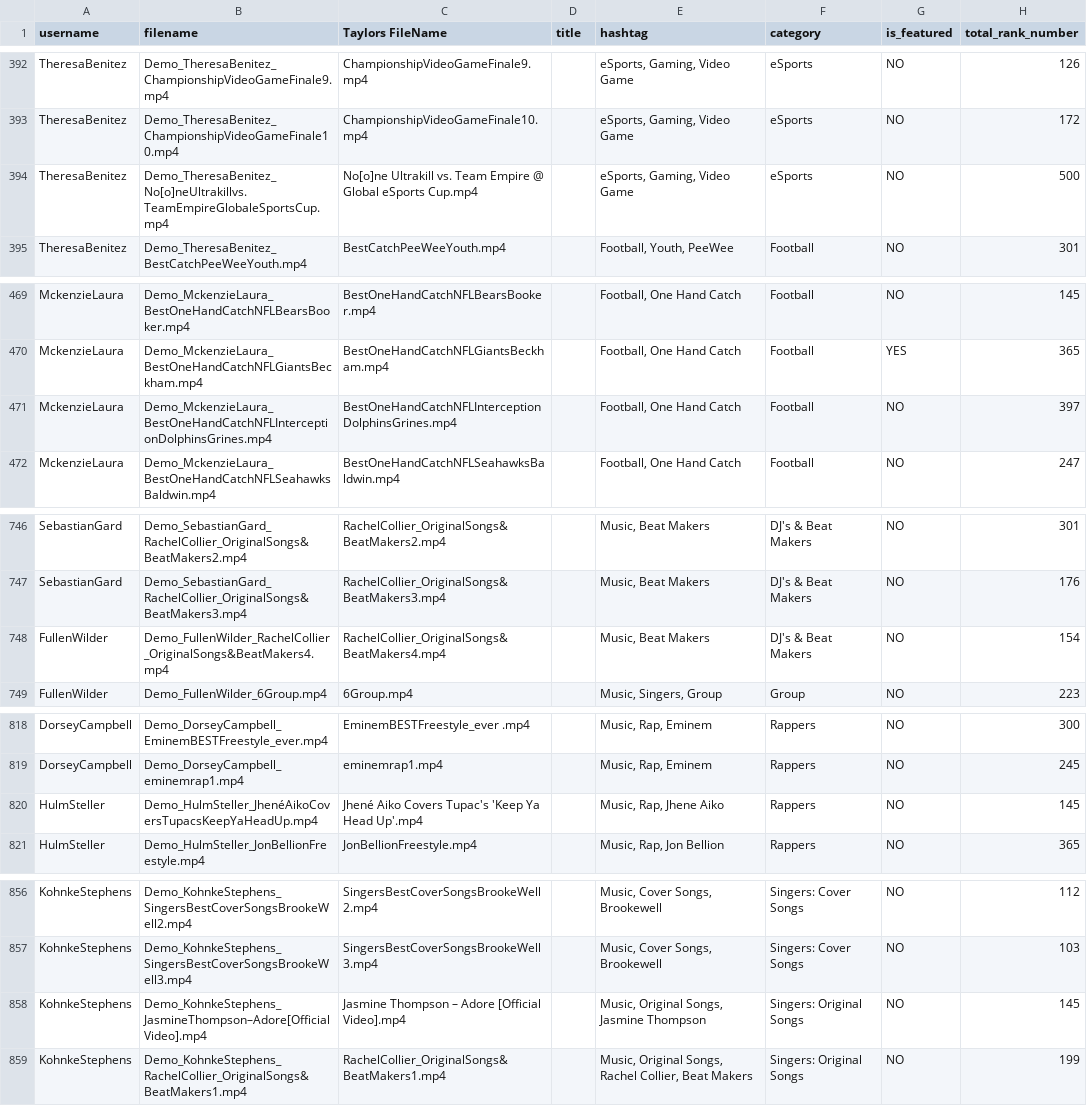
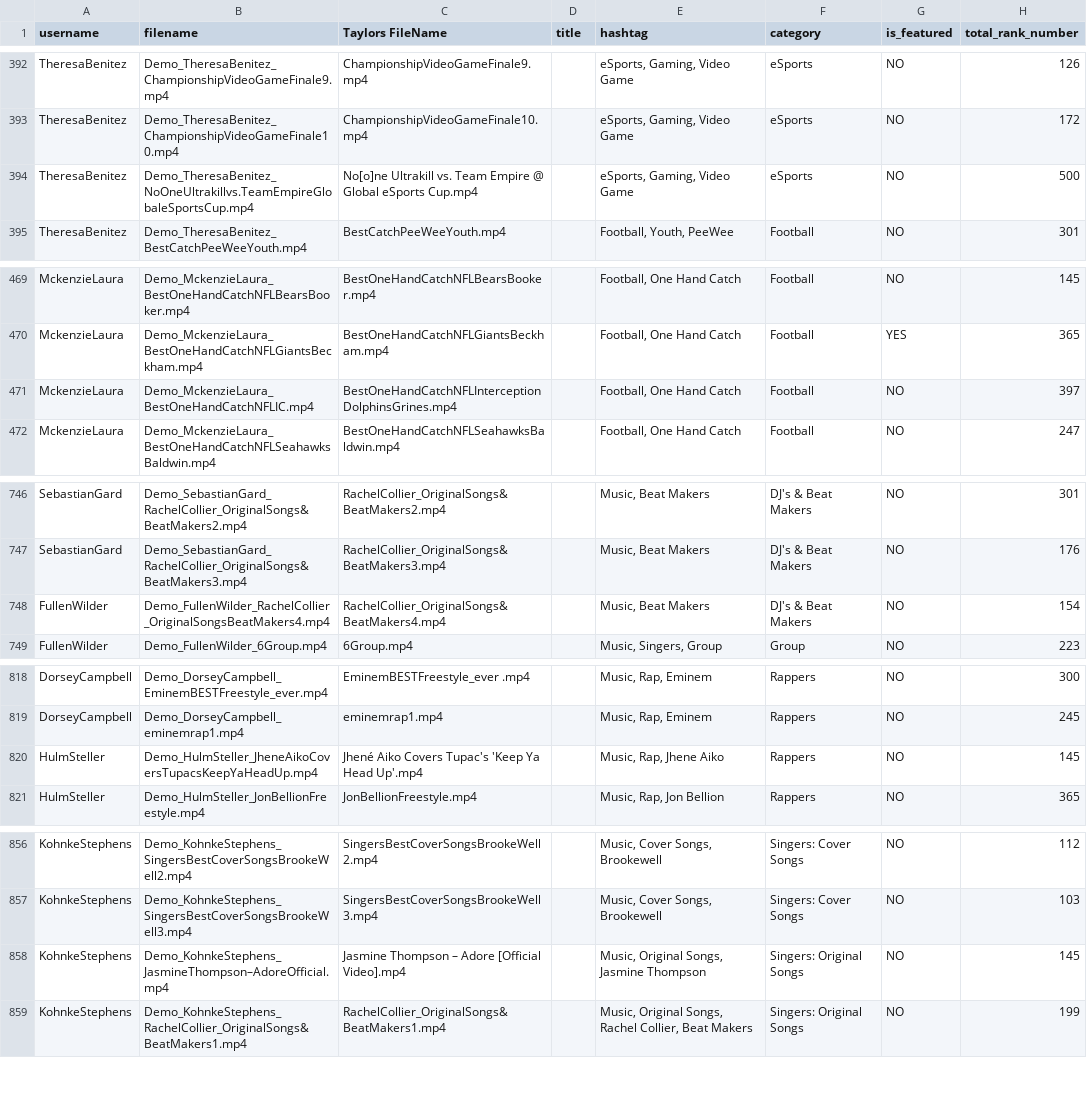
Before and after one commit to thingdeux/RankedAPI, a CSV file: src/profile/admin/Profile Import Sheet - Videos.csv, drawn as a sheet; only a part is shown, gaps mark what is left out; the diff covers the shown part only.

```diff
--- a/src/profile/admin/Profile Import Sheet - Videos.csv
+++ b/src/profile/admin/Profile Import Sheet - Videos.csv
@@ -393,3 +393,3 @@ TheresaBenitez,Demo_TheresaBenitez_ChampionshipVideoGameFinale9.mp4,Championship
 TheresaBenitez,Demo_TheresaBenitez_ChampionshipVideoGameFinale10.mp4,ChampionshipVideoGameFinale10.mp4,,"eSports, Gaming, Video Game",eSports,NO,172
-TheresaBenitez,Demo_TheresaBenitez_No[o]neUltrakillvs.TeamEmpireGlobaleSportsCup.mp4,No[o]ne Ultrakill vs. Team Empire @ Global eSports Cup.mp4,,"eSports, Gaming, Video Game",eSports,NO,500
+TheresaBenitez,Demo_TheresaBenitez_NoOneUltrakillvs.TeamEmpireGlobaleSportsCup.mp4,No[o]ne Ultrakill vs. Team Empire @ Global eSports Cup.mp4,,"eSports, Gaming, Video Game",eSports,NO,500
 TheresaBenitez,Demo_TheresaBenitez_BestCatchPeeWeeYouth.mp4,BestCatchPeeWeeYouth.mp4,,"Football, Youth, PeeWee",Football,NO,301
@@ -470,3 +470,3 @@ MckenzieLaura,Demo_MckenzieLaura_BestOneHandCatchNFLBearsBooker.mp4,BestOneHandC
 MckenzieLaura,Demo_MckenzieLaura_BestOneHandCatchNFLGiantsBeckham.mp4,BestOneHandCatchNFLGiantsBeckham.mp4,,"Football, One Hand Catch ",Football,YES,365
-MckenzieLaura,Demo_MckenzieLaura_BestOneHandCatchNFLInterceptionDolphinsGrines.mp4,BestOneHandCatchNFLInterceptionDolphinsGrines.mp4,,"Football, One Hand Catch ",Football,NO,397
+MckenzieLaura,Demo_MckenzieLaura_BestOneHandCatchNFLIC.mp4,BestOneHandCatchNFLInterceptionDolphinsGrines.mp4,,"Football, One Hand Catch ",Football,NO,397
 MckenzieLaura,Demo_MckenzieLaura_BestOneHandCatchNFLSeahawksBaldwin.mp4,BestOneHandCatchNFLSeahawksBaldwin.mp4,,"Football, One Hand Catch ",Football,NO,247
@@ -747,3 +747,3 @@ SebastianGard,Demo_SebastianGard_RachelCollier_OriginalSongs&BeatMakers2.mp4,Rac
 SebastianGard,Demo_SebastianGard_RachelCollier_OriginalSongs&BeatMakers3.mp4,RachelCollier_OriginalSongs&BeatMakers3.mp4,,"Music, Beat Makers",DJ's & Beat Makers,NO,176
-FullenWilder,Demo_FullenWilder_RachelCollier_OriginalSongs&BeatMakers4.mp4,RachelCollier_OriginalSongs&BeatMakers4.mp4,,"Music, Beat Makers",DJ's & Beat Makers,NO,154
+FullenWilder,Demo_FullenWilder_RachelCollier_OriginalSongsBeatMakers4.mp4,RachelCollier_OriginalSongs&BeatMakers4.mp4,,"Music, Beat Makers",DJ's & Beat Makers,NO,154
 FullenWilder,Demo_FullenWilder_6Group.mp4,6Group.mp4,,"Music, Singers, Group",Group,NO,223
@@ -819,3 +819,3 @@ DorseyCampbell,Demo_DorseyCampbell_EminemBESTFreestyle_ever.mp4,EminemBESTFreest
 DorseyCampbell,Demo_DorseyCampbell_eminemrap1.mp4,eminemrap1.mp4,,"Music, Rap, Eminem",Rappers,NO,245
-HulmSteller,Demo_HulmSteller_JhenéAikoCoversTupacsKeepYaHeadUp.mp4,Jhené Aiko Covers Tupac's 'Keep Ya Head Up'.mp4,,"Music, Rap, Jhene Aiko",Rappers,NO,145
+HulmSteller,Demo_HulmSteller_JheneAikoCoversTupacsKeepYaHeadUp.mp4,Jhené Aiko Covers Tupac's 'Keep Ya Head Up'.mp4,,"Music, Rap, Jhene Aiko",Rappers,NO,145
 HulmSteller,Demo_HulmSteller_JonBellionFreestyle.mp4,JonBellionFreestyle.mp4,,"Music, Rap, Jon Bellion",Rappers,NO,365
@@ -857,3 +857,3 @@ KohnkeStephens,Demo_KohnkeStephens_SingersBestCoverSongsBrookeWell2.mp4,SingersB
 KohnkeStephens,Demo_KohnkeStephens_SingersBestCoverSongsBrookeWell3.mp4,SingersBestCoverSongsBrookeWell3.mp4,,"Music, Cover Songs, Brookewell",Singers: Cover Songs,NO,103
-KohnkeStephens,Demo_KohnkeStephens_JasmineThompson–Adore[OfficialVideo].mp4,Jasmine Thompson – Adore [Official Video].mp4,,"Music, Original Songs, Jasmine Thompson",Singers: Original Songs,NO,145
+KohnkeStephens,Demo_KohnkeStephens_JasmineThompson–AdoreOfficial.mp4,Jasmine Thompson – Adore [Official Video].mp4,,"Music, Original Songs, Jasmine Thompson",Singers: Original Songs,NO,145
 KohnkeStephens,Demo_KohnkeStephens_RachelCollier_OriginalSongs&BeatMakers1.mp4,RachelCollier_OriginalSongs&BeatMakers1.mp4,,"Music, Original Songs, Rachel Collier, Beat Makers",Singers: Original Songs,NO,199
```
Also changed, not shown: 3 edited cells elsewhere in this file, 8 other files.
